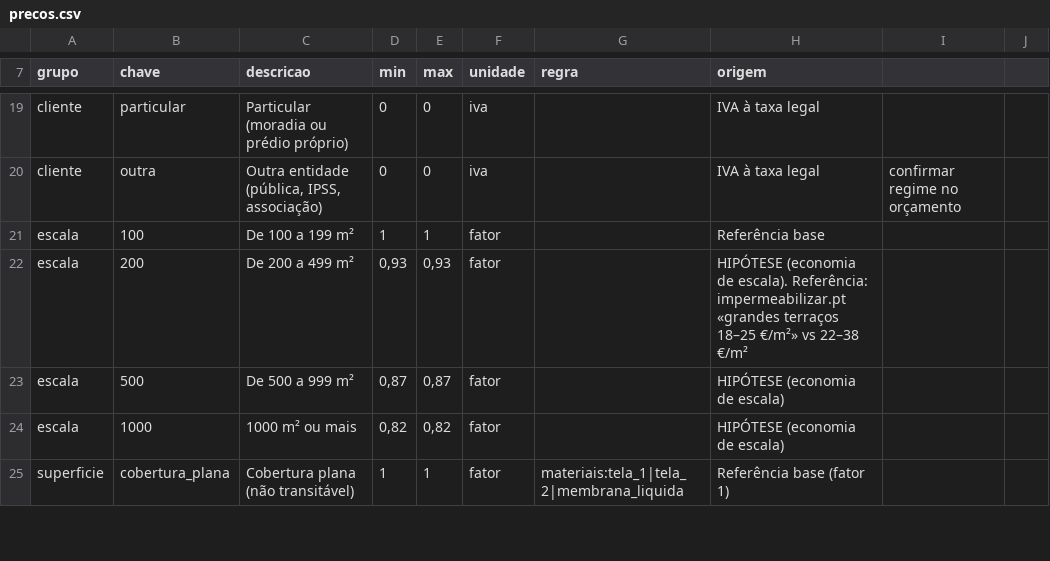
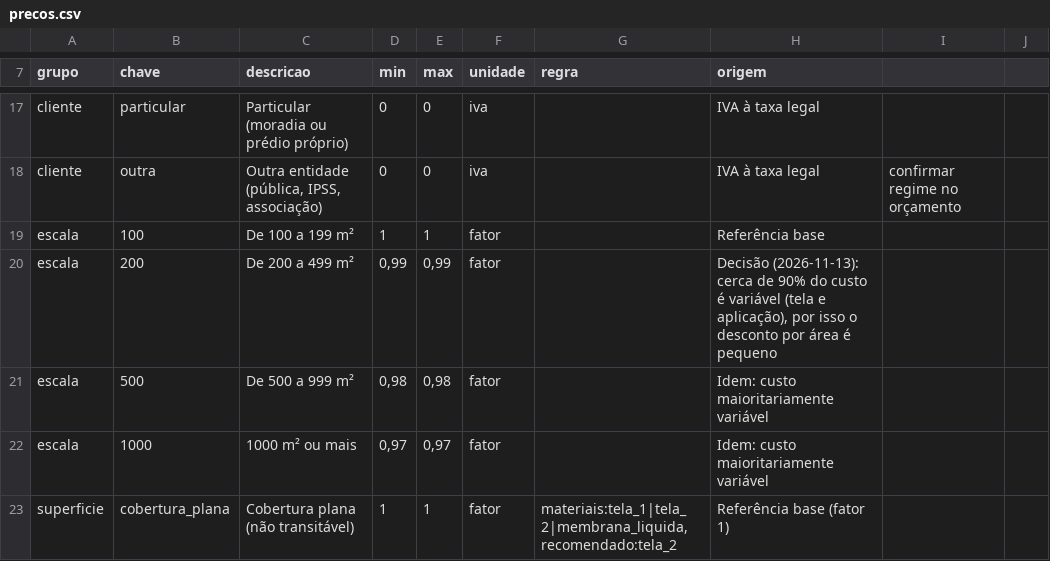
Before and after one commit to valerialazarinfo-lab/ImpermeabilizaPro, a CSV file: calculadora/precos.csv, drawn as a sheet; only a part is shown, gaps mark what is left out; the diff covers the shown part only.

```diff
--- a/calculadora/precos.csv
+++ b/calculadora/precos.csv
@@ -21,5 +19,5 @@ cliente;outra;Outra entidade (pública, IPSS, associação);0;0;iva;;IVA à taxa
 escala;100;De 100 a 199 m²;1;1;fator;;Referência base
-escala;200;De 200 a 499 m²;0,93;0,93;fator;;HIPÓTESE (economia de escala). Referência: impermeabilizar.pt «grandes terraços 18–25 €/m²» vs 22–38 €/m²
-escala;500;De 500 a 999 m²;0,87;0,87;fator;;HIPÓTESE (economia de escala)
-escala;1000;1000 m² ou mais;0,82;0,82;fator;;HIPÓTESE (economia de escala)
-superficie;cobertura_plana;Cobertura plana (não transitável);1;1;fator;materiais:tela_1|tela_2|membrana_liquida;Referência base (fator 1)
+escala;200;De 200 a 499 m²;0,99;0,99;fator;;Decisão (2026-11-13): cerca de 90% do custo é variável (tela e aplicação), por isso o desconto por área é pequeno
+escala;500;De 500 a 999 m²;0,98;0,98;fator;;Idem: custo maioritariamente variável
+escala;1000;1000 m² ou mais;0,97;0,97;fator;;Idem: custo maioritariamente variável
+superficie;cobertura_plana;Cobertura plana (não transitável);1;1;fator;materiais:tela_1|tela_2|membrana_liquida,recomendado:tela_2;Referência base (fator 1)
```
Also changed, not shown: 2 removed rows and 11 edited cells elsewhere in this file, 39 other files.
